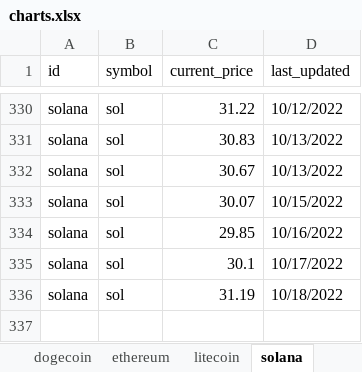
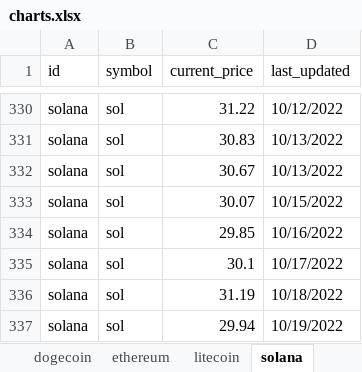
Before and after one commit to Thamielis/TrackCrypto, an Excel workbook: charts.xlsx, sheet solana, drawn as a sheet; only a part is shown, gaps mark what is left out; values as stored, in another font and other column widths than the file's, no borders; charts and pictures not drawn; the diff names each change by its address in the sheet, - before the commit and + after, or states it on an @@ line.

```diff
--- a/charts.xlsx (sheet solana)
+++ b/charts.xlsx (sheet solana)
+row 337: solana | sol | 29.94 | 10/19/2022
```
Also changed, not shown: sheet bitcoin, sheet uniswap, sheet chainlink, sheet litecoin, sheet cardano, sheet ethereum, 1 more sheet, charts or pictures, coins.xlsx, 8 other files.
